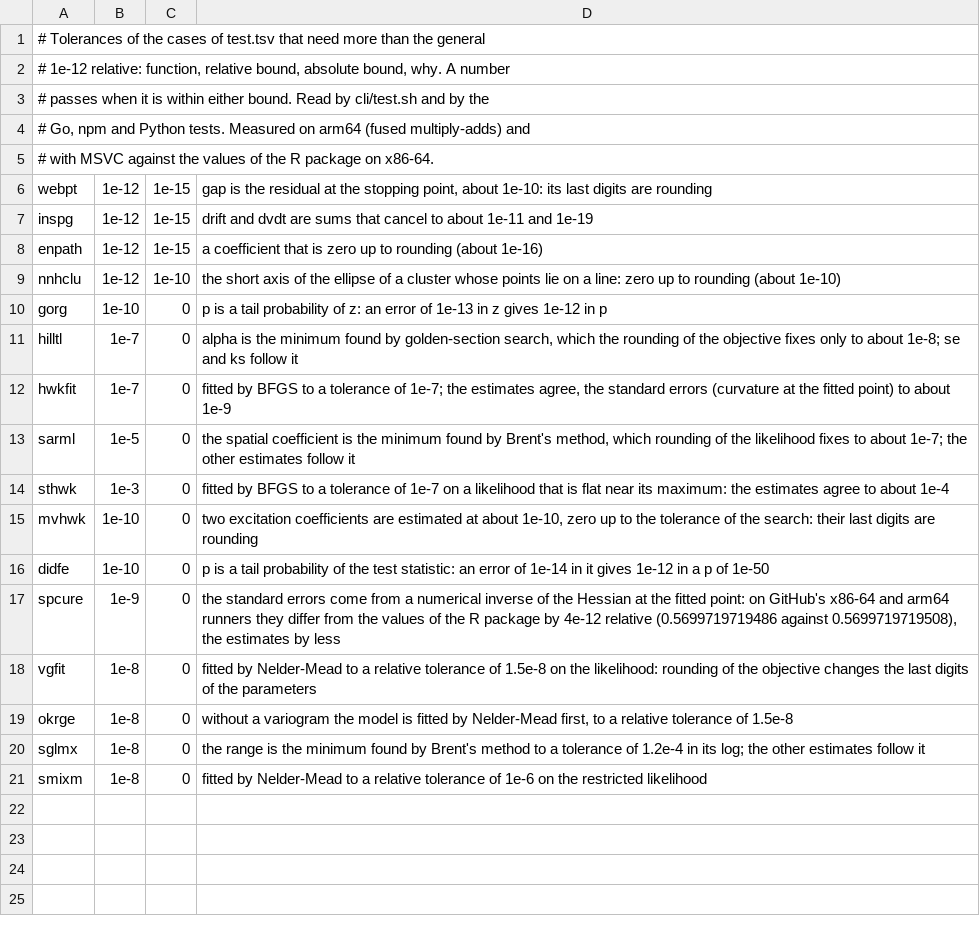
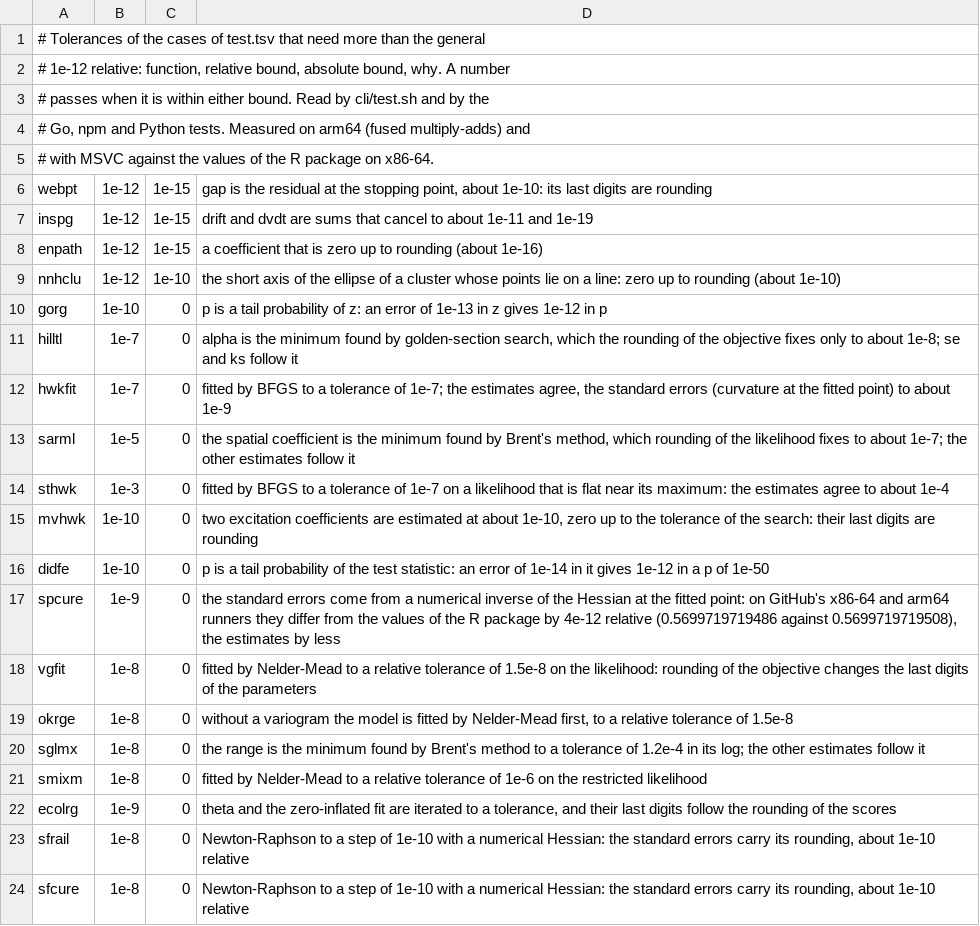
Before and after one commit to rootcoder007/crimlab, a TSV file: cli/tol.tsv, drawn as a sheet.

Commit message:
epidemiology: bayout() and the rest in the command line and Python
The eleven spatial epidemiology functions in clab_jrun(), so in the
command line, Go, Rust, Java and JavaScript, and in Python, with their
cases in cli/test.tsv from dev/clref.R.

The command line and Go were built and passed their tests (cli/test.sh,
go vet, go test) on Linux; Python, Rust, Java and JavaScript are not yet
built or checked: they go into the combined check.

Signed-off-by: rootcoder007 <278967282+rootcoder007@users.noreply.github.com>

```diff
--- a/cli/tol.tsv
+++ b/cli/tol.tsv
@@ -21 +21,4 @@ sglmx	1e-8	0	the range is the minimum found by Brent's method to a tolerance of
 smixm	1e-8	0	fitted by Nelder-Mead to a relative tolerance of 1e-6 on the restricted likelihood
+ecolrg	1e-9	0	theta and the zero-inflated fit are iterated to a tolerance, and their last digits follow the rounding of the scores
+sfrail	1e-8	0	Newton-Raphson to a step of 1e-10 with a numerical Hessian: the standard errors carry its rounding, about 1e-10 relative
+sfcure	1e-8	0	Newton-Raphson to a step of 1e-10 with a numerical Hessian: the standard errors carry its rounding, about 1e-10 relative
```
Also changed, not shown: 11 other files.
